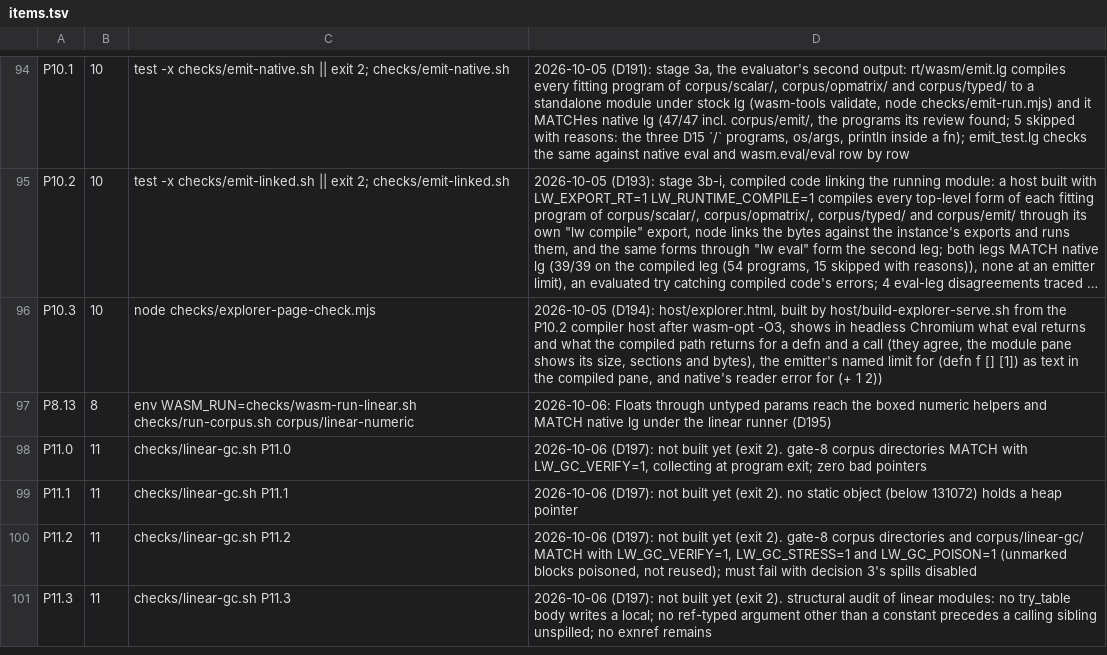
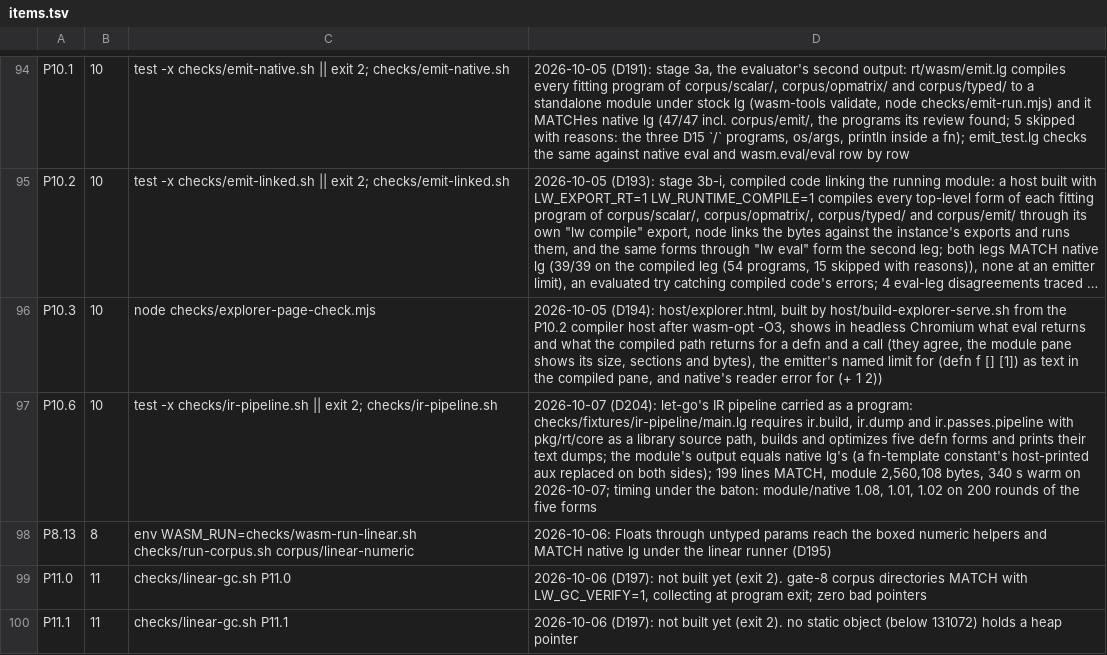
Before and after one commit to mparrett/let-go-wasmgc, a TSV file: checks/items.tsv, drawn as a sheet; only a part is shown, gaps mark what is left out; the shorter side is filled out with more unchanged rows; long unchanged cells end in …; the diff names each change by its address in the sheet, - before the commit and + after, or states it on an @@ line.

```diff
--- a/checks/items.tsv
+++ b/checks/items.tsv
+row 97: P10.6 | 10 | test -x checks/ir-pipeline.sh || exit 2; checks/ir-pipeline.sh | 2026-10-07 (D204): let-go's IR pipeline carried as a program: checks/fixtures/ir-pipeline/main.lg requires ir.build, ir.dump and ir.passes.pipeline with pkg/rt/core as a library source path, builds and optimizes five defn forms and prints their text dumps; the module's output equals native lg's (a fn-template constant's host-printed aux replaced on both sides); 199 lines MATCH, module 2,560,108 bytes, 340 s warm on 2026-10-07; timing under the baton: module/native 1.08, 1.01, 1.02 on 200 rounds of the five forms
```
Also changed, not shown: 17 other files.
